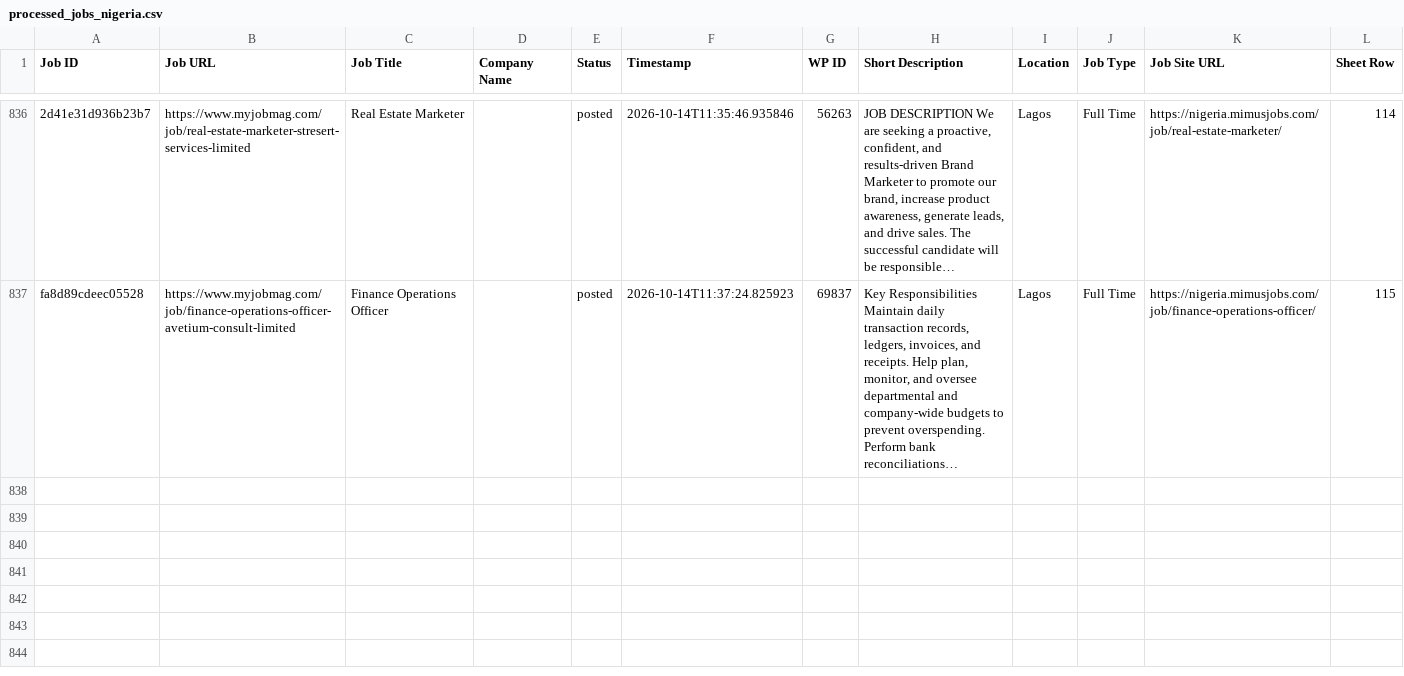
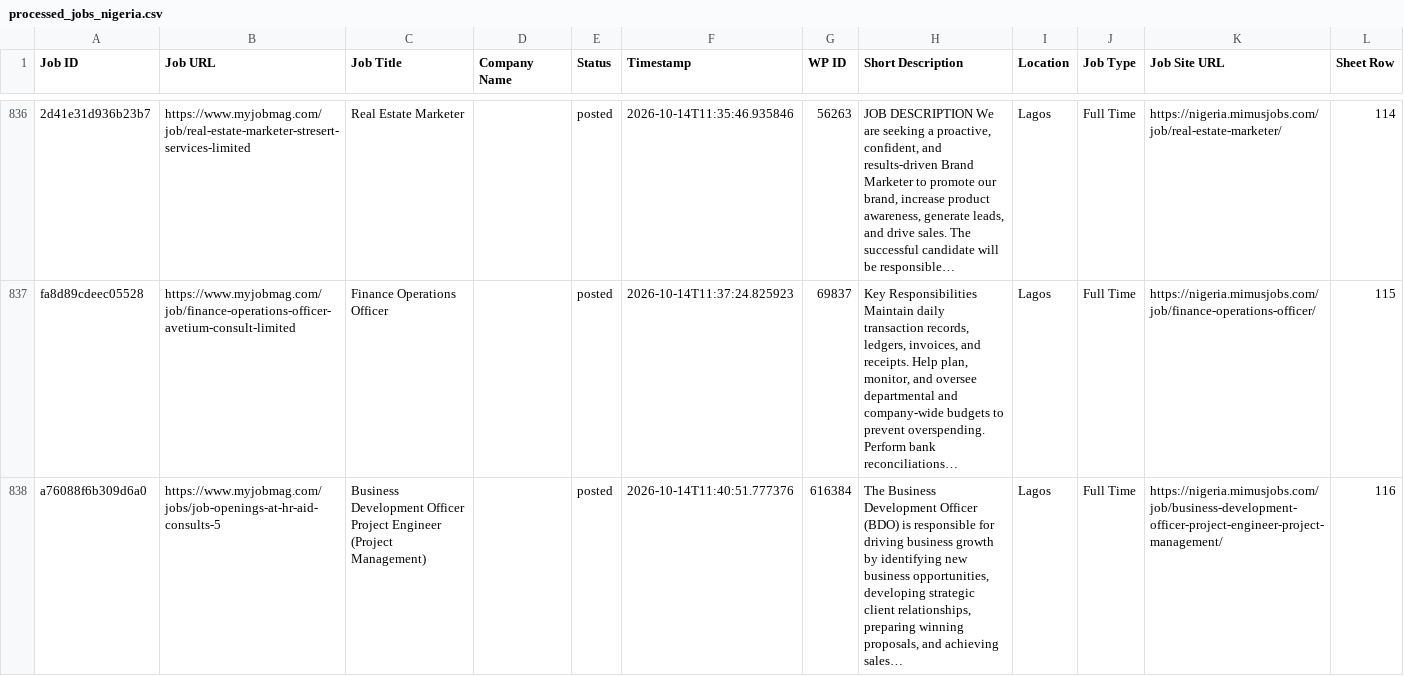
Before and after one commit to projectfetcher/ng, a CSV file: processed_jobs_nigeria.csv, drawn as a sheet; only a part is shown, gaps mark what is left out; ↵ is a line break in a cell; the diff names each change by its address in the sheet, - before the commit and + after, or states it on an @@ line.

```diff
--- a/processed_jobs_nigeria.csv
+++ b/processed_jobs_nigeria.csv
+row 838: a76088f6b309d6a0 | https://www.myjobmag.com/jobs/job-openings-at-hr-aid-consults-5 | Business Development Officer ↵ Project Engineer (Project Management) |  | posted | 2026-10-14T11:40:51.777376 | 616384 | The Business Development Officer (BDO) is responsible for driving business growth by identifying new business opportunities, developing strategic client relationships, preparing winning proposals, and achieving sales… | Lagos | Full Time | https://nigeria.mimusjobs.com/job/business-development-officer-project-engineer-project-management/ | 116
```
